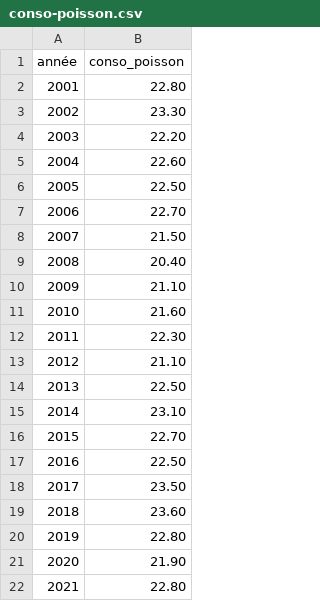
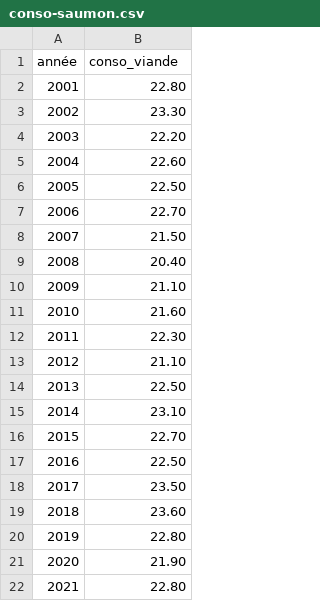
Before and after one commit to jojo-jrd/ensimag-challenge-open-data, a CSV file: csv/conso-saumon.csv (was csv/conso-poisson.csv), drawn as a sheet.

```diff
--- a/csv/conso-poisson.csv
+++ b/csv/conso-saumon.csv
@@ -1,2 +1,2 @@
-année,conso_poisson
+année,conso_viande
 2001,22.80
```
Also changed, not shown: 6 other files.
